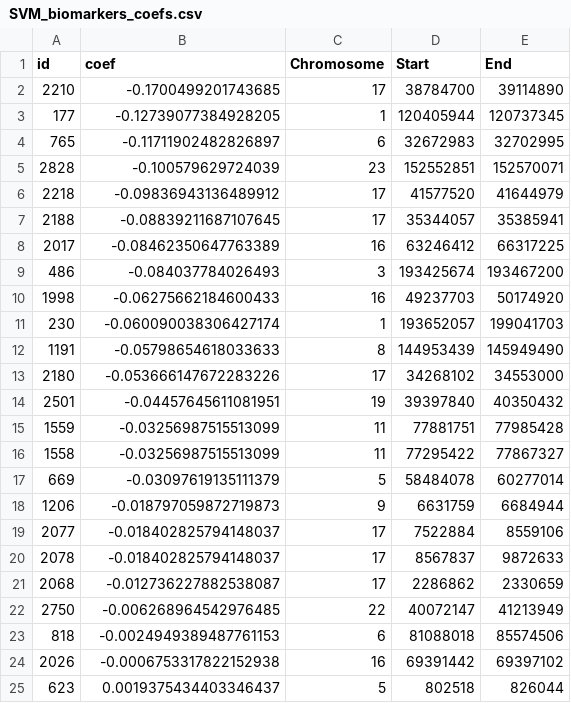
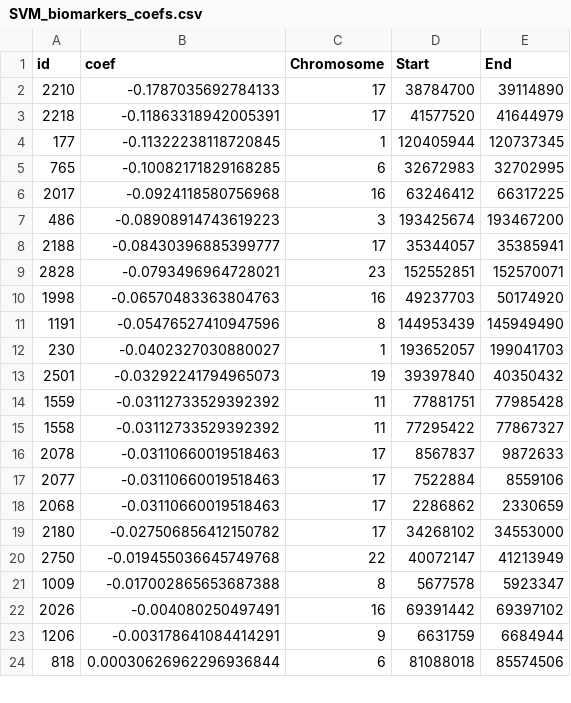
Before and after one commit to levrex/BreastCancerArrayPrediction, a CSV file: results/SVM_biomarkers_coefs.csv, drawn as a sheet; only a part is shown; the diff covers the shown part only.

```diff
--- a/results/SVM_biomarkers_coefs.csv
+++ b/results/SVM_biomarkers_coefs.csv
@@ -1,25 +1,24 @@
 id,coef,Chromosome,Start,End
-2210,-0.1700499201743685,17,38784700,39114890
-177,-0.12739077384928205,1,120405944,120737345
-765,-0.11711902482826897,6,32672983,32702995
-2828,-0.100579629724039,23,152552851,152570071
-2218,-0.09836943136489912,17,41577520,41644979
-2188,-0.08839211687107645,17,35344057,35385941
-2017,-0.08462350647763389,16,63246412,66317225
-486,-0.084037784026493,3,193425674,193467200
-1998,-0.06275662184600433,16,49237703,50174920
-230,-0.060090038306427174,1,193652057,199041703
-1191,-0.05798654618033633,8,144953439,145949490
-2180,-0.053666147672283226,17,34268102,34553000
-2501,-0.04457645611081951,19,39397840,40350432
-1559,-0.03256987515513099,11,77881751,77985428
-1558,-0.03256987515513099,11,77295422,77867327
-669,-0.03097619135111379,5,58484078,60277014
-1206,-0.018797059872719873,9,6631759,6684944
-2077,-0.018402825794148037,17,7522884,8559106
-2078,-0.018402825794148037,17,8567837,9872633
-2068,-0.012736227882538087,17,2286862,2330659
-2750,-0.006268964542976485,22,40072147,41213949
-818,-0.0024949389487761153,6,81088018,85574506
-2026,-0.0006753317822152938,16,69391442,69397102
-623,0.0019375434403346437,5,802518,826044
+2210,-0.1787035692784133,17,38784700,39114890
+2218,-0.11863318942005391,17,41577520,41644979
+177,-0.11322238118720845,1,120405944,120737345
+765,-0.10082171829168285,6,32672983,32702995
+2017,-0.0924118580756968,16,63246412,66317225
+486,-0.08908914743619223,3,193425674,193467200
+2188,-0.08430396885399777,17,35344057,35385941
+2828,-0.0793496964728021,23,152552851,152570071
+1998,-0.06570483363804763,16,49237703,50174920
+1191,-0.05476527410947596,8,144953439,145949490
+230,-0.0402327030880027,1,193652057,199041703
+2501,-0.03292241794965073,19,39397840,40350432
+1559,-0.03112733529392392,11,77881751,77985428
+1558,-0.03112733529392392,11,77295422,77867327
+2078,-0.03110660019518463,17,8567837,9872633
+2077,-0.03110660019518463,17,7522884,8559106
+2068,-0.03110660019518463,17,2286862,2330659
+2180,-0.027506856412150782,17,34268102,34553000
+2750,-0.019455036645749768,22,40072147,41213949
+1009,-0.017002865653687388,8,5677578,5923347
+2026,-0.004080250497491,16,69391442,69397102
+1206,-0.003178641084414291,9,6631759,6684944
+818,0.00030626962296936844,6,81088018,85574506
```
Also changed, not shown: 8 added rows, 7 removed rows and 9 edited cells elsewhere in this file, 8 other files.
